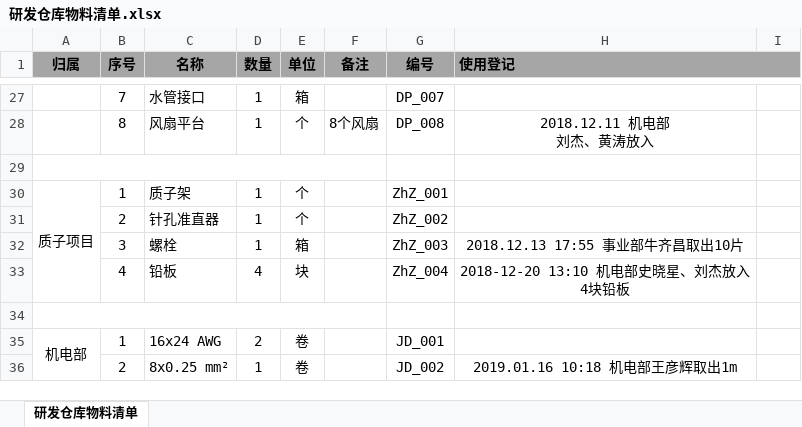
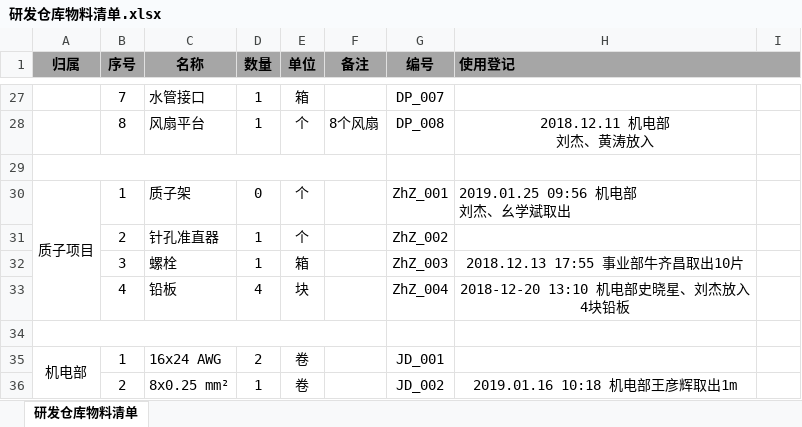
Before and after one commit to 006Rain/NovelMedical-Storage-Laboratory, an Excel workbook: 研发仓库物料清单.xlsx, sheet 研发仓库物料清单, drawn as a sheet; only a part is shown, gaps mark what is left out; values as stored, in another font and other column widths than the file's, no borders; ↵ is a line break in a cell; the diff names each change by its address in the sheet, - before the commit and + after, or states it on an @@ line.

Commit message:
机电部取出质子架

```diff
--- a/研发仓库物料清单.xlsx (sheet 研发仓库物料清单)
+++ b/研发仓库物料清单.xlsx (sheet 研发仓库物料清单)
-D30 (数量): 1
+D30 (数量): 0
-H30 (使用登记): (empty)
+H30 (使用登记): 2019.01.25 09:56 机电部 ↵ 刘杰、幺学斌取出
```
